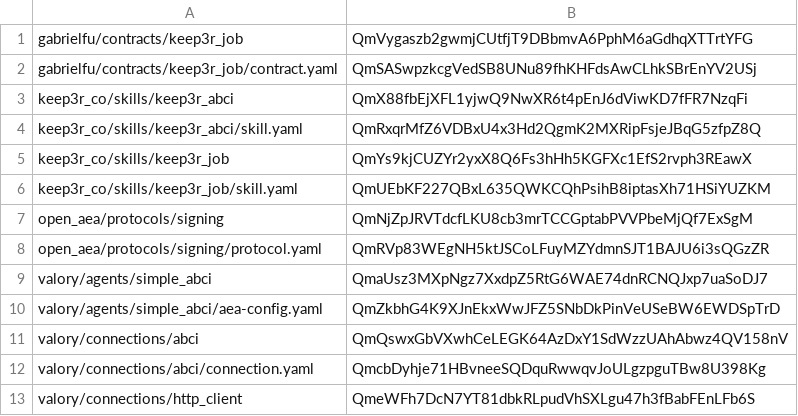
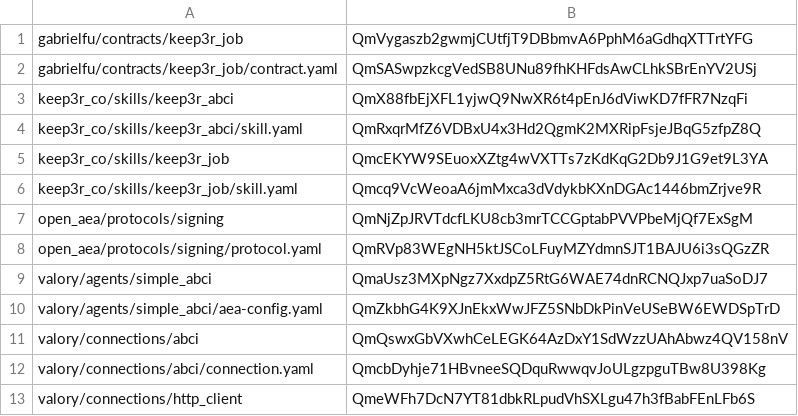
Before and after one commit to valory-xyz/agent-academy-2, a CSV file: packages/hashes.csv, drawn as a sheet; only a part is shown.

```diff
--- a/packages/hashes.csv
+++ b/packages/hashes.csv
@@ -4,4 +4,4 @@ keep3r_co/skills/keep3r_abci,QmX88fbEjXFL1yjwQ9NwXR6t4pEnJ6dViwKD7fFR7NzqFi
 keep3r_co/skills/keep3r_abci/skill.yaml,QmRxqrMfZ6VDBxU4x3Hd2QgmK2MXRipFsjeJBqG5zfpZ8Q
-keep3r_co/skills/keep3r_job,QmYs9kjCUZYr2yxX8Q6Fs3hHh5KGFXc1EfS2rvph3REawX
-keep3r_co/skills/keep3r_job/skill.yaml,QmUEbKF227QBxL635QWKCQhPsihB8iptasXh71HSiYUZKM
+keep3r_co/skills/keep3r_job,QmcEKYW9SEuoxXZtg4wVXTTs7zKdKqG2Db9J1G9et9L3YA
+keep3r_co/skills/keep3r_job/skill.yaml,Qmcq9VcWeoaA6jmMxca3dVdykbKXnDGAc1446bmZrjve9R
 open_aea/protocols/signing,QmNjZpJRVTdcfLKU8cb3mrTCCGptabPVVPbeMjQf7ExSgM
```
Also changed, not shown: 3 other files.
